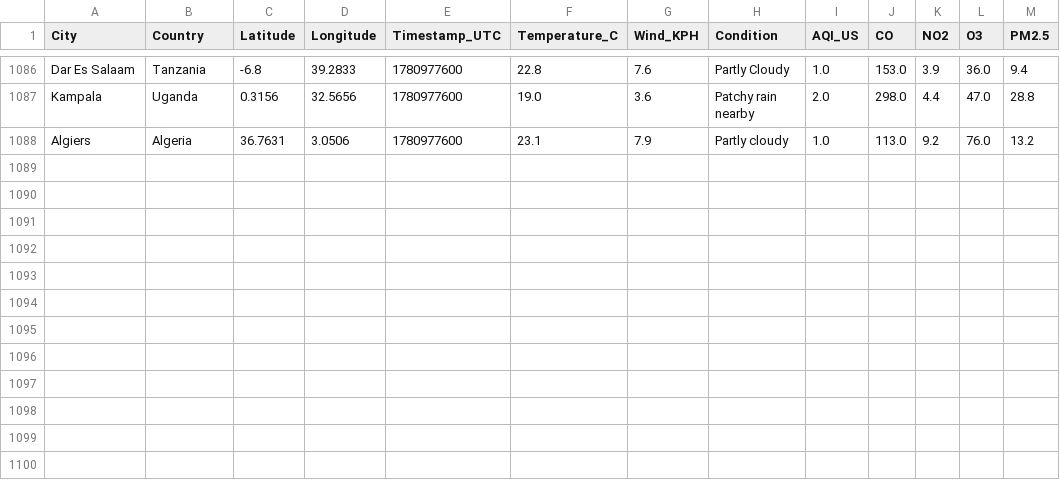
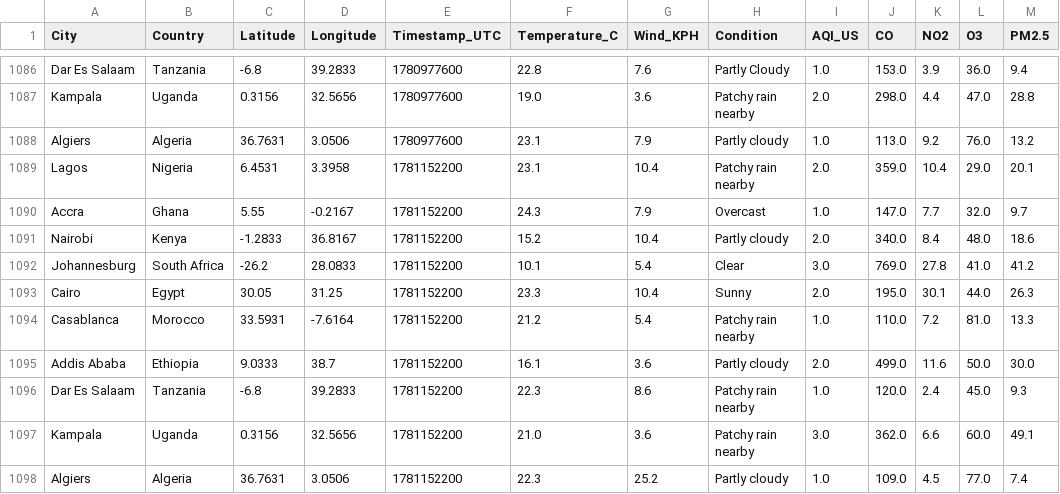
Before and after one commit to CKohwo/ADIP-ingestion-lab, a CSV file: data/api_auth.csv, drawn as a sheet; only a part is shown, gaps mark what is left out.

```diff
--- a/data/api_auth.csv
+++ b/data/api_auth.csv
@@ -1088 +1088,11 @@ Kampala,Uganda,0.3156,32.5656,1780977600,19.0,3.6,Patchy rain nearby,2.0,298.0,4
 Algiers,Algeria,36.7631,3.0506,1780977600,23.1,7.9,Partly cloudy,1.0,113.0,9.2,76.0,13.2
+Lagos,Nigeria,6.4531,3.3958,1781152200,23.1,10.4,Patchy rain nearby,2.0,359.0,10.4,29.0,20.1
+Accra,Ghana,5.55,-0.2167,1781152200,24.3,7.9,Overcast,1.0,147.0,7.7,32.0,9.7
+Nairobi,Kenya,-1.2833,36.8167,1781152200,15.2,10.4,Partly cloudy,2.0,340.0,8.4,48.0,18.6
+Johannesburg,South Africa,-26.2,28.0833,1781152200,10.1,5.4,Clear,3.0,769.0,27.8,41.0,41.2
+Cairo,Egypt,30.05,31.25,1781152200,23.3,10.4,Sunny,2.0,195.0,30.1,44.0,26.3
+Casablanca,Morocco,33.5931,-7.6164,1781152200,21.2,5.4,Patchy rain nearby,1.0,110.0,7.2,81.0,13.3
+Addis Ababa,Ethiopia,9.0333,38.7,1781152200,16.1,3.6,Partly cloudy,2.0,499.0,11.6,50.0,30.0
+Dar Es Salaam,Tanzania,-6.8,39.2833,1781152200,22.3,8.6,Patchy rain nearby,1.0,120.0,2.4,45.0,9.3
+Kampala,Uganda,0.3156,32.5656,1781152200,21.0,3.6,Patchy rain nearby,3.0,362.0,6.6,60.0,49.1
+Algiers,Algeria,36.7631,3.0506,1781152200,22.3,25.2,Partly cloudy,1.0,109.0,4.5,77.0,7.4
```
